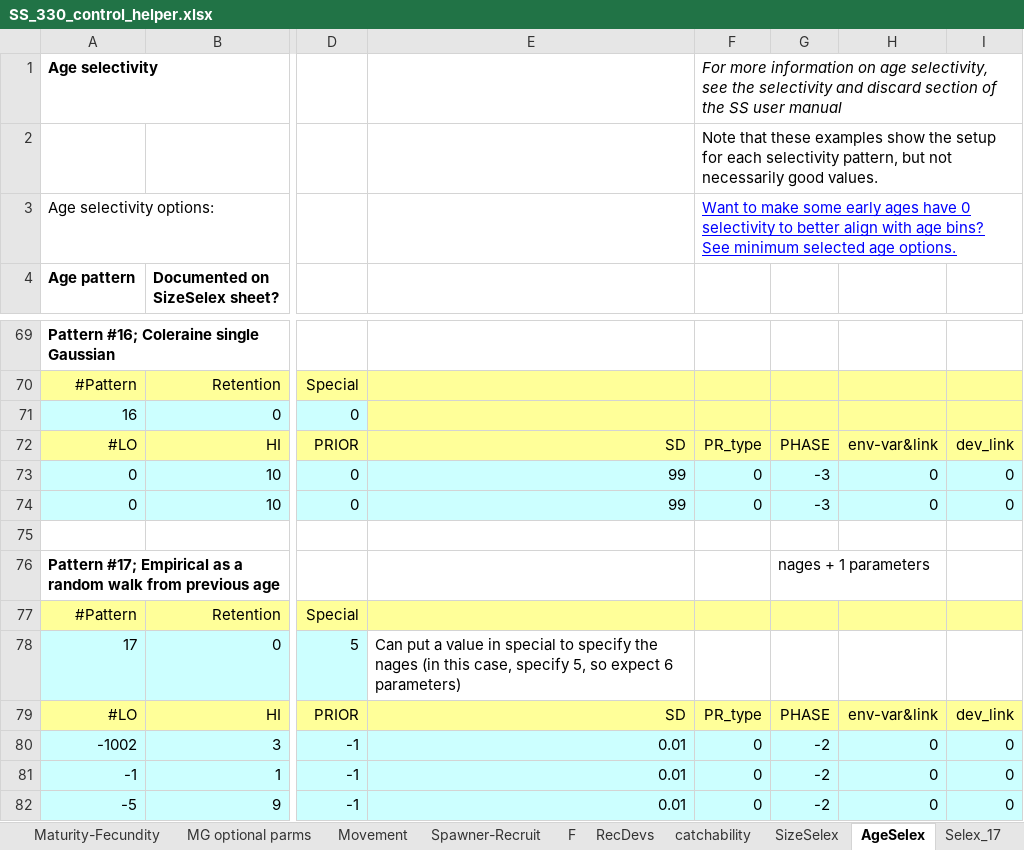
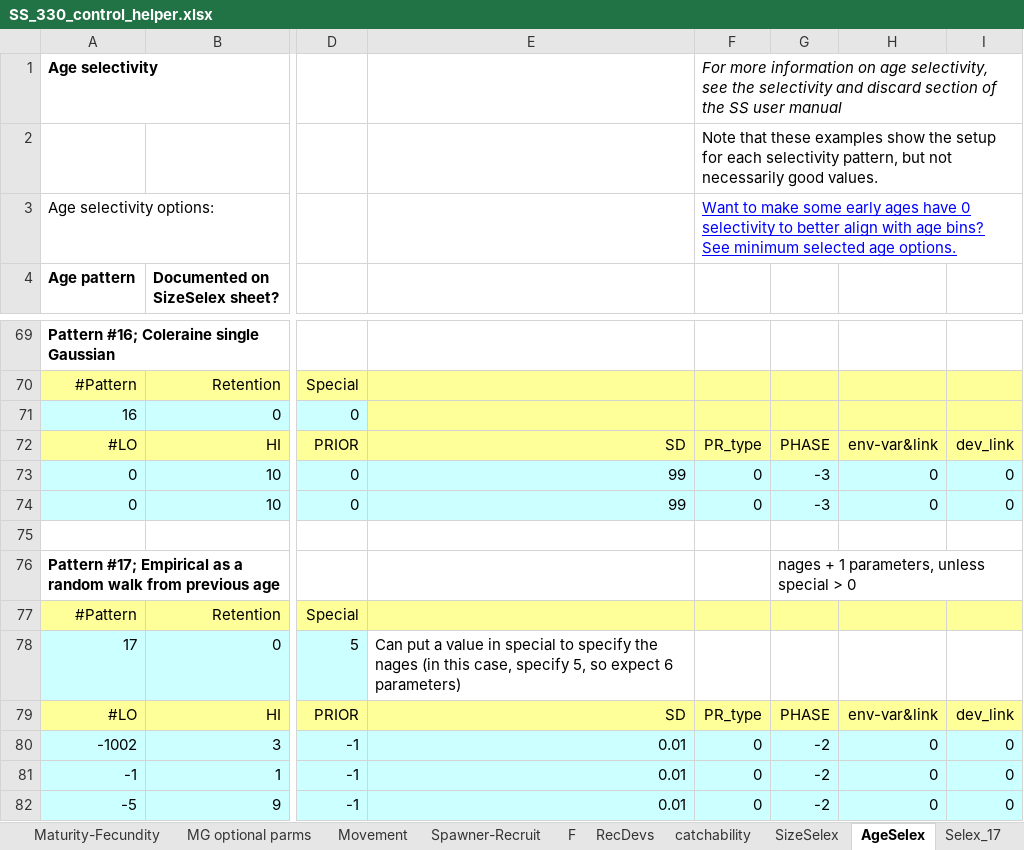
Before and after one commit to nmfs-ost/ss3-doc, an Excel workbook: Helper_Spreadsheets/SS_330_control_helper.xlsx, sheet AgeSelex, drawn as a sheet; only a part is shown, gaps mark what is left out; values as stored, in another font and other column widths than the file's, no borders; the diff names each change by its address in the sheet, - before the commit and + after, or states it on an @@ line.

Commit message:
manual, helper, issue #22: document special option for selectivity 17

```diff
--- a/Helper_Spreadsheets/SS_330_control_helper.xlsx (sheet AgeSelex)
+++ b/Helper_Spreadsheets/SS_330_control_helper.xlsx (sheet AgeSelex)
-G76: nages + 1 parameters
+G76: nages + 1 parameters, unless special > 0
```
Also changed, not shown: 1 other file.
